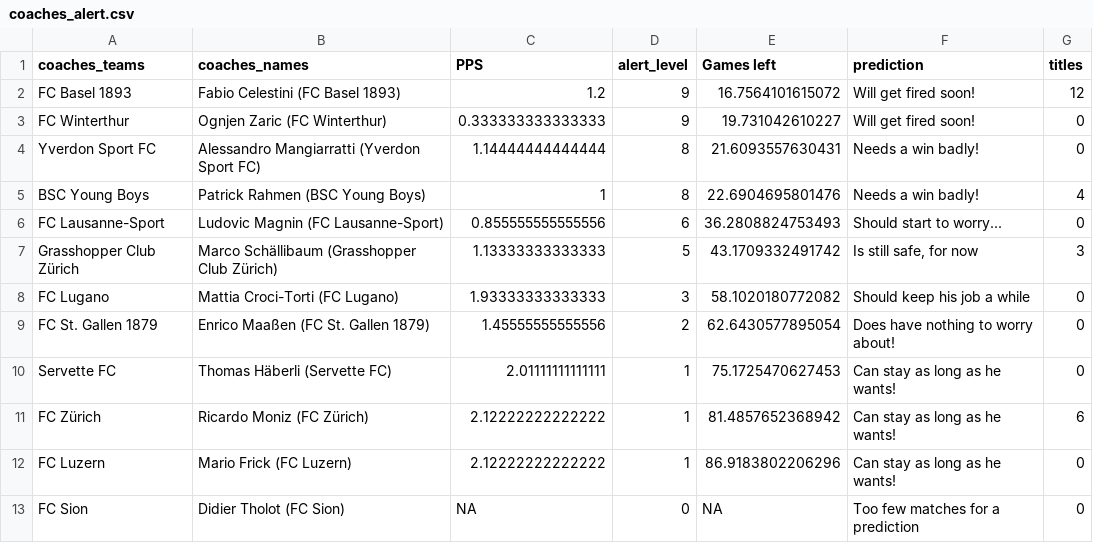
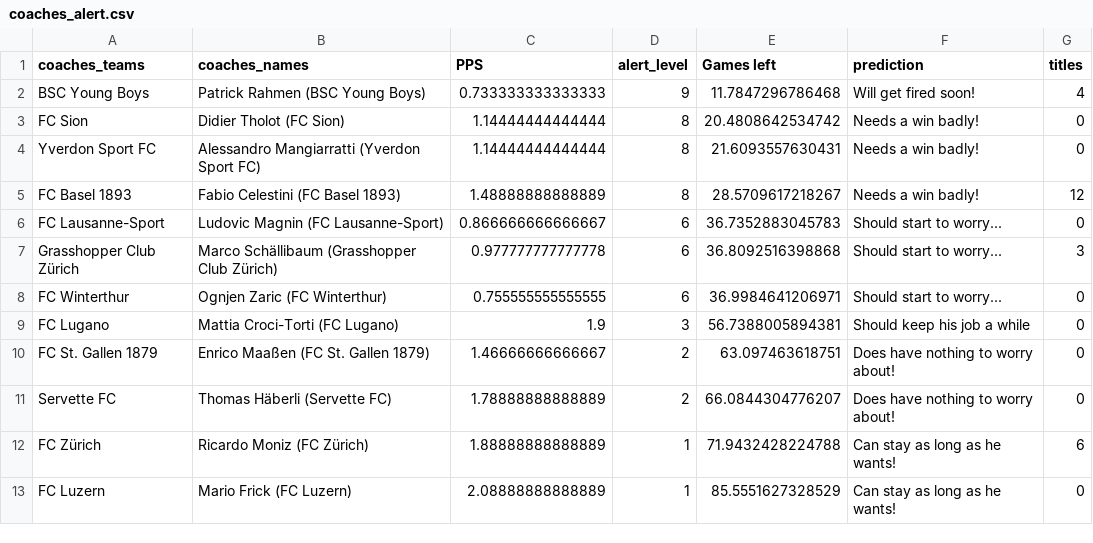
Before and after one commit to swissfootdata/Super_League_Predictions, a CSV file: Output/coaches_alert.csv, drawn as a sheet.

```diff
--- a/Output/coaches_alert.csv
+++ b/Output/coaches_alert.csv
@@ -1,13 +1,13 @@
 "coaches_teams","coaches_names","PPS","alert_level","Games left","prediction","titles"
-"FC Basel 1893","Fabio Celestini (FC Basel 1893)",1.2,9,16.7564101615072,"Will get fired soon!",12
-"FC Winterthur","Ognjen Zaric (FC Winterthur)",0.333333333333333,9,19.731042610227,"Will get fired soon!",0
+"BSC Young Boys","Patrick Rahmen (BSC Young Boys)",0.733333333333333,9,11.7847296786468,"Will get fired soon!",4
+"FC Sion","Didier Tholot (FC Sion)",1.14444444444444,8,20.4808642534742,"Needs a win badly!",0
 "Yverdon Sport FC","Alessandro Mangiarratti (Yverdon Sport FC)",1.14444444444444,8,21.6093557630431,"Needs a win badly!",0
-"BSC Young Boys","Patrick Rahmen (BSC Young Boys)",1,8,22.6904695801476,"Needs a win badly!",4
-"FC Lausanne-Sport","Ludovic Magnin (FC Lausanne-Sport)",0.855555555555556,6,36.2808824753493,"Should start to worry...",0
-"Grasshopper Club Zürich","Marco Schällibaum (Grasshopper Club Zürich)",1.13333333333333,5,43.1709332491742,"Is still safe, for now",3
-"FC Lugano","Mattia Croci-Torti (FC Lugano)",1.93333333333333,3,58.1020180772082,"Should keep his job a while",0
-"FC St. Gallen 1879","Enrico Maaßen (FC St. Gallen 1879)",1.45555555555556,2,62.6430577895054,"Does have nothing to worry about!",0
-"Servette FC","Thomas Häberli (Servette FC)",2.01111111111111,1,75.1725470627453,"Can stay as long as he wants!",0
-"FC Zürich","Ricardo Moniz (FC Zürich)",2.12222222222222,1,81.4857652368942,"Can stay as long as he wants!",6
-"FC Luzern","Mario Frick (FC Luzern)",2.12222222222222,1,86.9183802206296,"Can stay as long as he wants!",0
-"FC Sion","Didier Tholot (FC Sion)",NA,0,NA,"Too few matches for a prediction",0
+"FC Basel 1893","Fabio Celestini (FC Basel 1893)",1.48888888888889,8,28.5709617218267,"Needs a win badly!",12
+"FC Lausanne-Sport","Ludovic Magnin (FC Lausanne-Sport)",0.866666666666667,6,36.7352883045783,"Should start to worry...",0
+"Grasshopper Club Zürich","Marco Schällibaum (Grasshopper Club Zürich)",0.977777777777778,6,36.8092516398868,"Should start to worry...",3
+"FC Winterthur","Ognjen Zaric (FC Winterthur)",0.755555555555555,6,36.9984641206971,"Should start to worry...",0
+"FC Lugano","Mattia Croci-Torti (FC Lugano)",1.9,3,56.7388005894381,"Should keep his job a while",0
+"FC St. Gallen 1879","Enrico Maaßen (FC St. Gallen 1879)",1.46666666666667,2,63.097463618751,"Does have nothing to worry about!",0
+"Servette FC","Thomas Häberli (Servette FC)",1.78888888888889,2,66.0844304776207,"Does have nothing to worry about!",0
+"FC Zürich","Ricardo Moniz (FC Zürich)",1.88888888888889,1,71.9432428224788,"Can stay as long as he wants!",6
+"FC Luzern","Mario Frick (FC Luzern)",2.08888888888889,1,85.5551627328529,"Can stay as long as he wants!",0
```
Also changed, not shown: Output/predictions_SwissFootyBot.csv, Output/predictions_season_data.csv, 7 other files.
